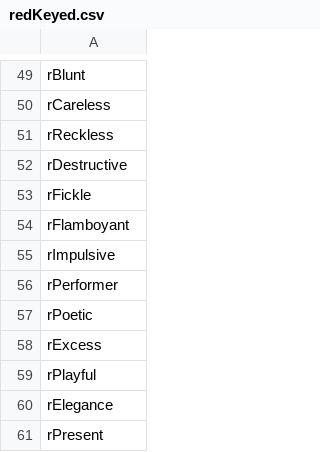
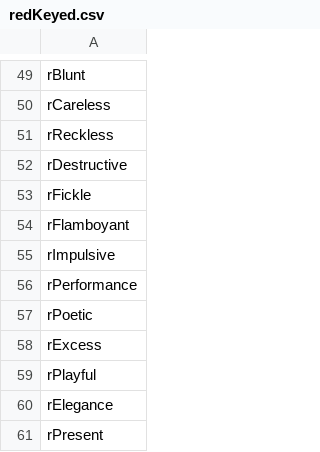
Before and after one commit to cnatsepll/ColorQuizQuestions, a CSV file: redKeyed.csv, drawn as a sheet; only a part is shown, gaps mark what is left out.

Commit message:
Update redKeyed.csv

```diff
--- a/redKeyed.csv
+++ b/redKeyed.csv
@@ -55,3 +55,3 @@ rFlamboyant
 rImpulsive
-rPerformer
+rPerformance
 rPoetic
```
